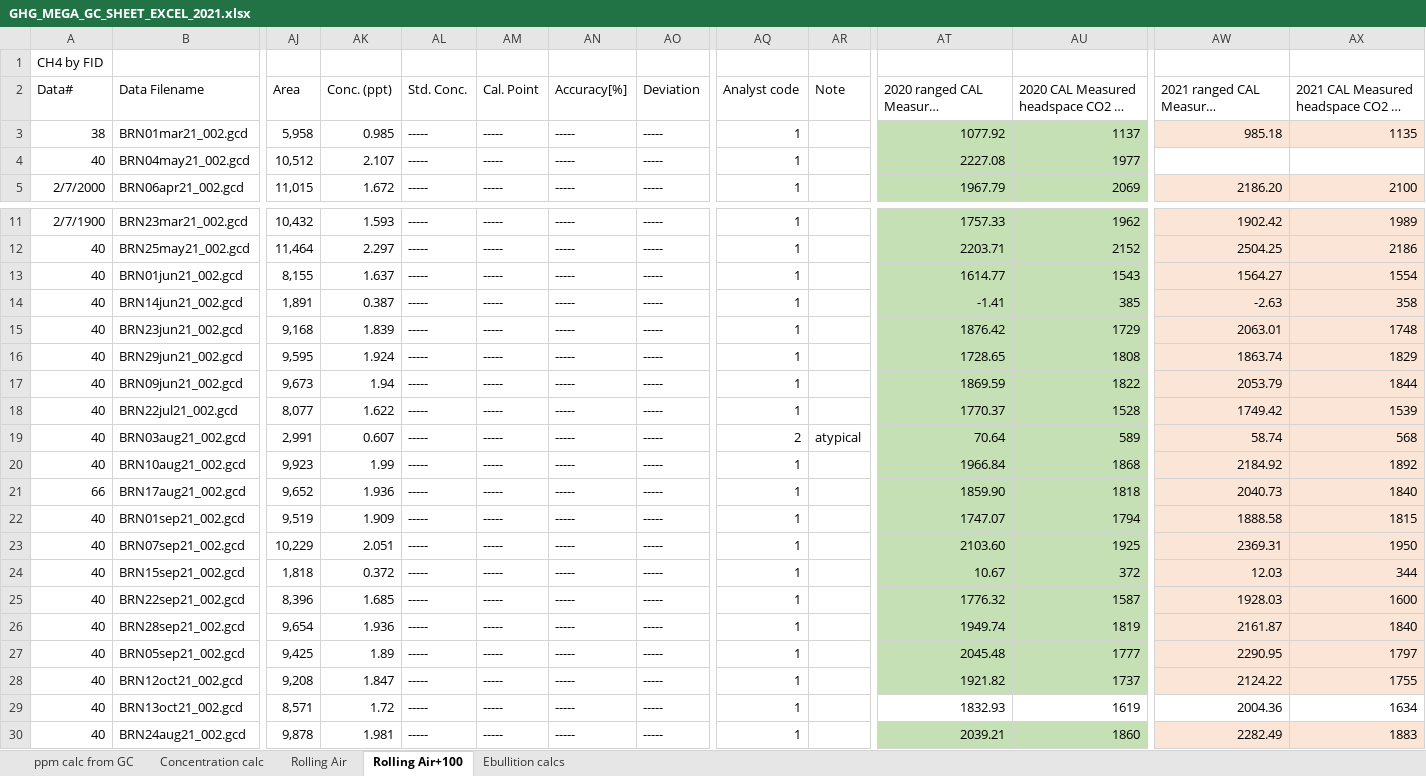
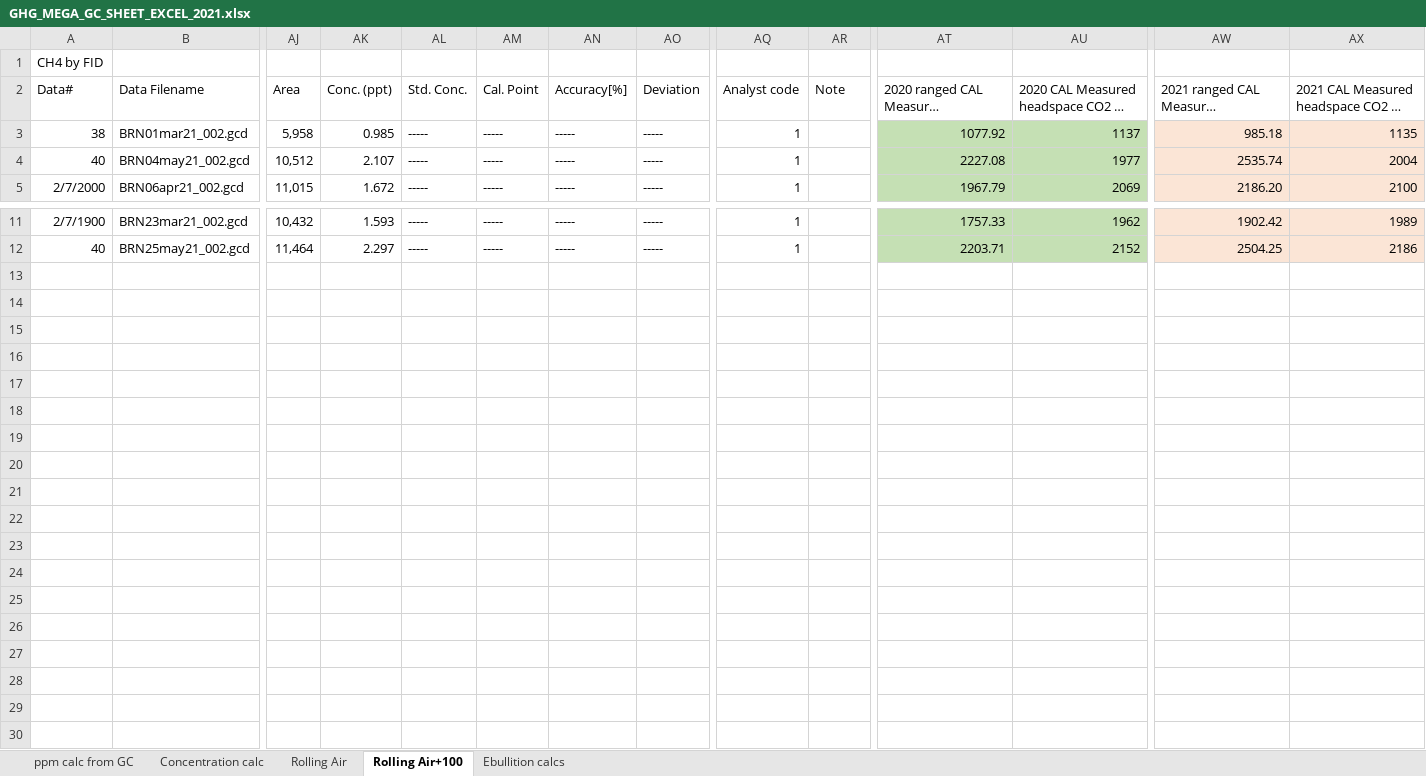
Before and after one commit to CareyLabVT/Reservoirs, an Excel workbook: Data/DataNotYetUploadedToEDI/Raw_GHG/2021/GHG_MEGA_GC_SHEET_EXCEL_2021.xlsx, sheet Rolling Air+100, drawn as a sheet; only a part is shown, gaps mark what is left out; long unchanged cells end in …; values as stored, in another font and other column widths than the file's, no borders; rows hold the shown columns only; the diff names each change by its address in the sheet, - before the commit and + after, or states it on an @@ line.

```diff
--- a/Data/DataNotYetUploadedToEDI/Raw_GHG/2021/GHG_MEGA_GC_SHEET_EXCEL_2021.xlsx (sheet Rolling Air+100)
+++ b/Data/DataNotYetUploadedToEDI/Raw_GHG/2021/GHG_MEGA_GC_SHEET_EXCEL_2021.xlsx (sheet Rolling Air+100)
-AW4: (empty)
+AW4: 2535.74
-AW4:AX4 fill: none
+AW4:AX4 fill: #FBE5D6
-AX4: (empty)
+AX4: 2004
-row 13: 40 | BRN01jun21_002.gcd | 8,155 | 1.637 | ----- | ----- | ----- | ----- | 1 |  | 1614.77 | 1543 | 1564.27 | 1554
-row 14: 40 | BRN14jun21_002.gcd | 1,891 | 0.387 | ----- | ----- | ----- | ----- | 1 |  | -1.41 | 385 | -2.63 | 358
-row 15: 40 | BRN23jun21_002.gcd | 9,168 | 1.839 | ----- | ----- | ----- | ----- | 1 |  | 1876.42 | 1729 | 2063.01 | 1748
-row 16: 40 | BRN29jun21_002.gcd | 9,595 | 1.924 | ----- | ----- | ----- | ----- | 1 |  | 1728.65 | 1808 | 1863.74 | 1829
-row 17: 40 | BRN09jun21_002.gcd | 9,673 | 1.94 | ----- | ----- | ----- | ----- | 1 |  | 1869.59 | 1822 | 2053.79 | 1844
-row 18: 40 | BRN22jul21_002.gcd | 8,077 | 1.622 | ----- | ----- | ----- | ----- | 1 |  | 1770.37 | 1528 | 1749.42 | 1539
-row 19: 40 | BRN03aug21_002.gcd | 2,991 | 0.607 | ----- | ----- | ----- | ----- | 2 | atypical | 70.64 | 589 | 58.74 | 568
-row 20: 40 | BRN10aug21_002.gcd | 9,923 | 1.99 | ----- | ----- | ----- | ----- | 1 |  | 1966.84 | 1868 | 2184.92 | 1892
-row 21: 66 | BRN17aug21_002.gcd | 9,652 | 1.936 | ----- | ----- | ----- | ----- | 1 |  | 1859.90 | 1818 | 2040.73 | 1840
-row 22: 40 | BRN01sep21_002.gcd | 9,519 | 1.909 | ----- | ----- | ----- | ----- | 1 |  | 1747.07 | 1794 | 1888.58 | 1815
-row 23: 40 | BRN07sep21_002.gcd | 10,229 | 2.051 | ----- | ----- | ----- | ----- | 1 |  | 2103.60 | 1925 | 2369.31 | 1950
-row 24: 40 | BRN15sep21_002.gcd | 1,818 | 0.372 | ----- | ----- | ----- | ----- | 1 |  | 10.67 | 372 | 12.03 | 344
-row 25: 40 | BRN22sep21_002.gcd | 8,396 | 1.685 | ----- | ----- | ----- | ----- | 1 |  | 1776.32 | 1587 | 1928.03 | 1600
-row 26: 40 | BRN28sep21_002.gcd | 9,654 | 1.936 | ----- | ----- | ----- | ----- | 1 |  | 1949.74 | 1819 | 2161.87 | 1840
-row 27: 40 | BRN05sep21_002.gcd | 9,425 | 1.89 | ----- | ----- | ----- | ----- | 1 |  | 2045.48 | 1777 | 2290.95 | 1797
-row 28: 40 | BRN12oct21_002.gcd | 9,208 | 1.847 | ----- | ----- | ----- | ----- | 1 |  | 1921.82 | 1737 | 2124.22 | 1755
-row 29: 40 | BRN13oct21_002.gcd | 8,571 | 1.72 | ----- | ----- | ----- | ----- | 1 |  | 1832.93 | 1619 | 2004.36 | 1634
-row 30: 40 | BRN24aug21_002.gcd | 9,878 | 1.981 | ----- | ----- | ----- | ----- | 1 |  | 2039.21 | 1860 | 2282.49 | 1883
```
Also changed, not shown: sheet Concentration calc, sheet ppm calc from GC, sheet Rolling Air, formulas that keep their value, Data/DataNotYetUploadedToEDI/Raw_GHG/2021/Raw/Headspace Preparation Conditions Summer 2021.xlsx, 8 other files.
